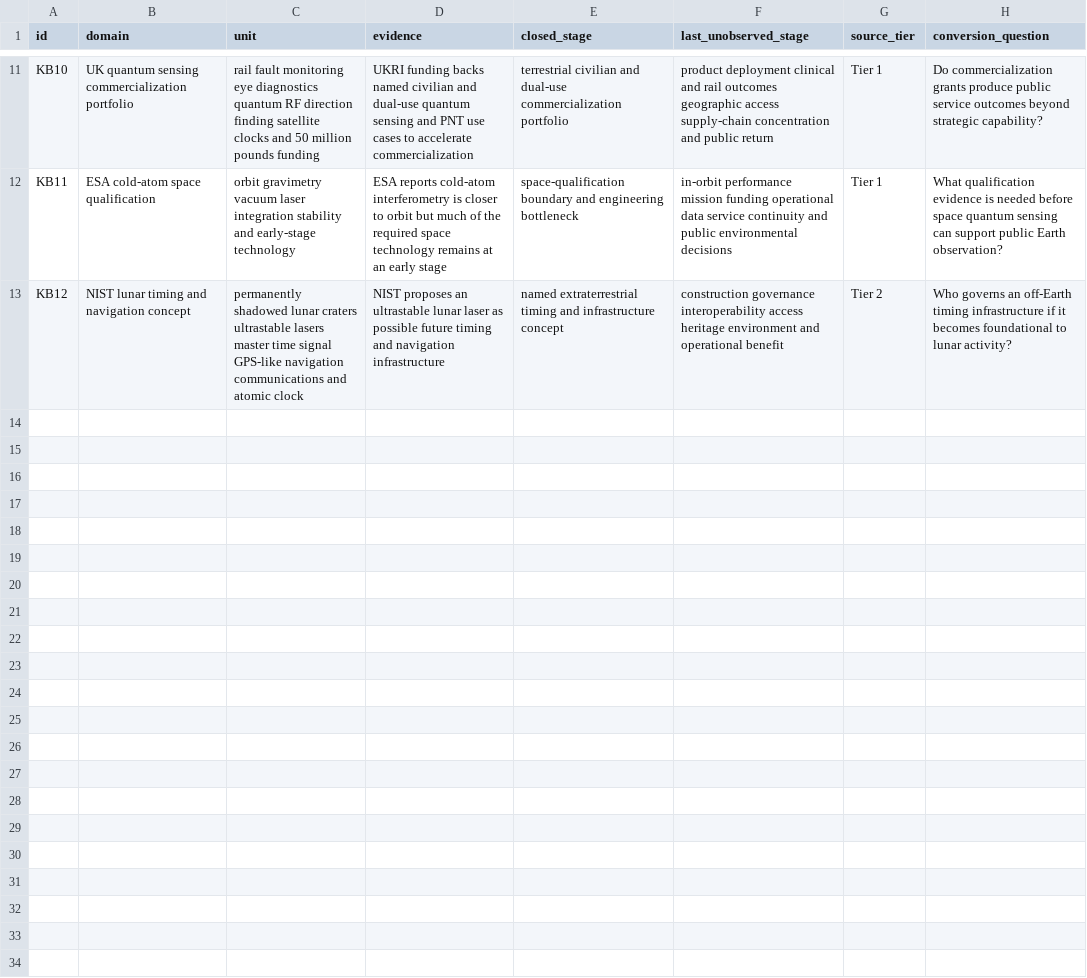
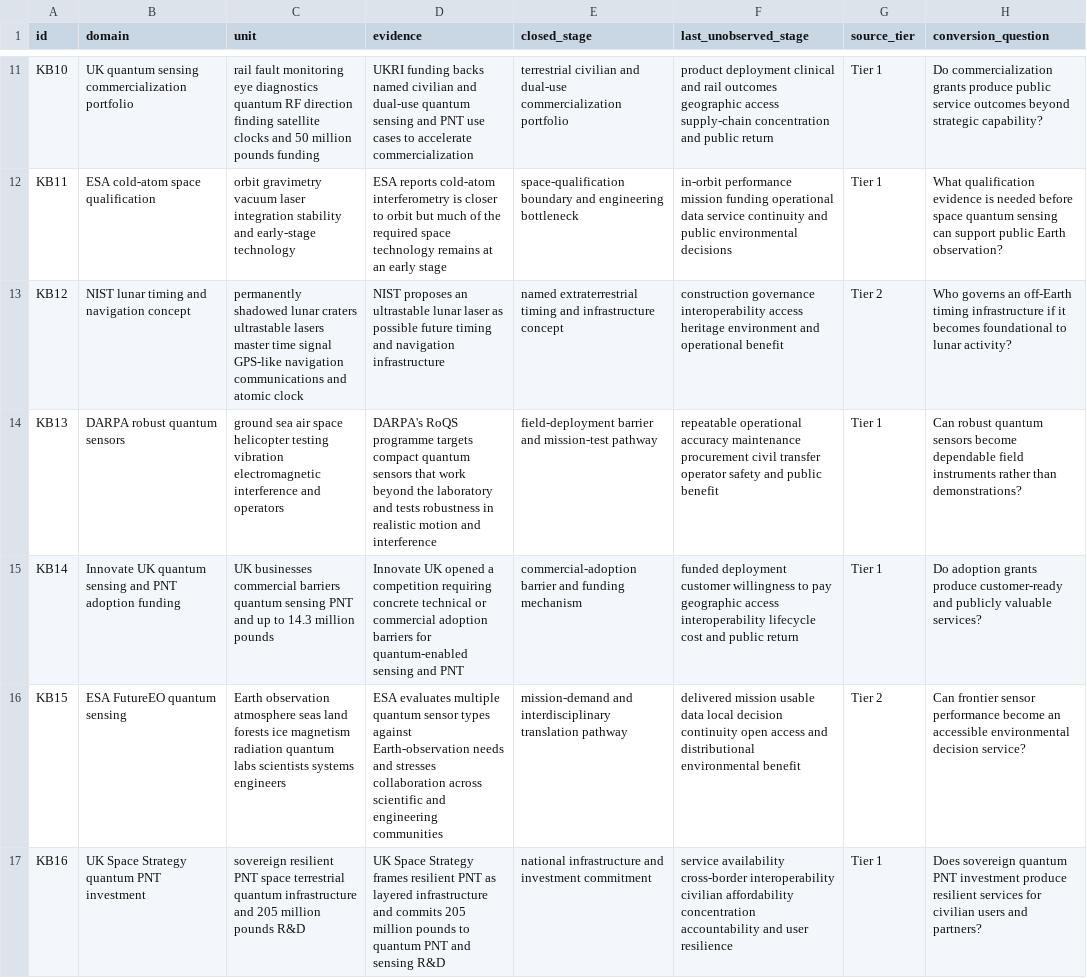
Before and after one commit to mehtama1234/cultural-geopolitical-theme-mining, a CSV file: analysis/ROTATION-KB-QUANTUM-SENSING-PNT-EARTH-OBSERVATION-PUBLIC-VALUE-2026-10-30.csv, drawn as a sheet; only a part is shown, gaps mark what is left out.

Commit message:
Deepen quantum sensing public value evidence

```diff
--- a/analysis/ROTATION-KB-QUANTUM-SENSING-PNT-EARTH-OBSERVATION-PUBLIC-VALUE-2026-10-30.csv
+++ b/analysis/ROTATION-KB-QUANTUM-SENSING-PNT-EARTH-OBSERVATION-PUBLIC-VALUE-2026-10-30.csv
@@ -13 +13,5 @@ KB11,ESA cold-atom space qualification,orbit gravimetry vacuum laser integration
 KB12,NIST lunar timing and navigation concept,permanently shadowed lunar craters ultrastable lasers master time signal GPS-like navigation communications and atomic clock,"NIST proposes an ultrastable lunar laser as possible future timing and navigation infrastructure",named extraterrestrial timing and infrastructure concept,construction governance interoperability access heritage environment and operational benefit,Tier 2,Who governs an off-Earth timing infrastructure if it becomes foundational to lunar activity?
+KB13,DARPA robust quantum sensors,ground sea air space helicopter testing vibration electromagnetic interference and operators,"DARPA's RoQS programme targets compact quantum sensors that work beyond the laboratory and tests robustness in realistic motion and interference",field-deployment barrier and mission-test pathway,repeatable operational accuracy maintenance procurement civil transfer operator safety and public benefit,Tier 1,Can robust quantum sensors become dependable field instruments rather than demonstrations?
+KB14,Innovate UK quantum sensing and PNT adoption funding,UK businesses commercial barriers quantum sensing PNT and up to 14.3 million pounds,"Innovate UK opened a competition requiring concrete technical or commercial adoption barriers for quantum-enabled sensing and PNT",commercial-adoption barrier and funding mechanism,funded deployment customer willingness to pay geographic access interoperability lifecycle cost and public return,Tier 1,Do adoption grants produce customer-ready and publicly valuable services?
+KB15,ESA FutureEO quantum sensing,Earth observation atmosphere seas land forests ice magnetism radiation quantum labs scientists systems engineers,"ESA evaluates multiple quantum sensor types against Earth-observation needs and stresses collaboration across scientific and engineering communities",mission-demand and interdisciplinary translation pathway,delivered mission usable data local decision continuity open access and distributional environmental benefit,Tier 2,Can frontier sensor performance become an accessible environmental decision service?
+KB16,UK Space Strategy quantum PNT investment,sovereign resilient PNT space terrestrial quantum infrastructure and 205 million pounds R&D,"UK Space Strategy frames resilient PNT as layered infrastructure and commits 205 million pounds to quantum PNT and sensing R&D",national infrastructure and investment commitment,service availability cross-border interoperability civilian affordability concentration accountability and user resilience,Tier 1,Does sovereign quantum PNT investment produce resilient services for civilian users and partners?
```
Also changed, not shown: analysis/CROSS-ROTATION-SYNTHESIS-2026-10-30.csv, 5 other files.
